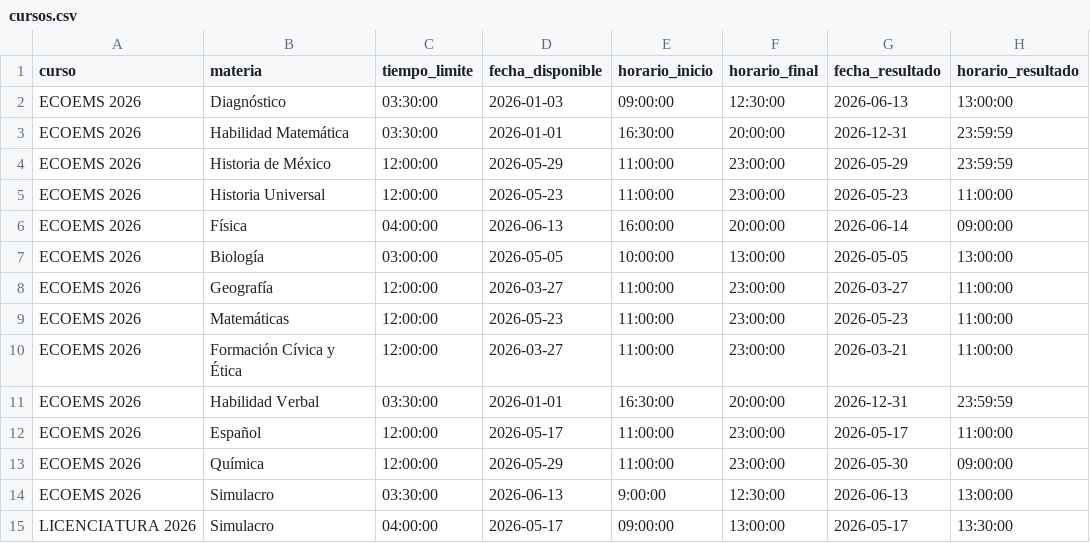
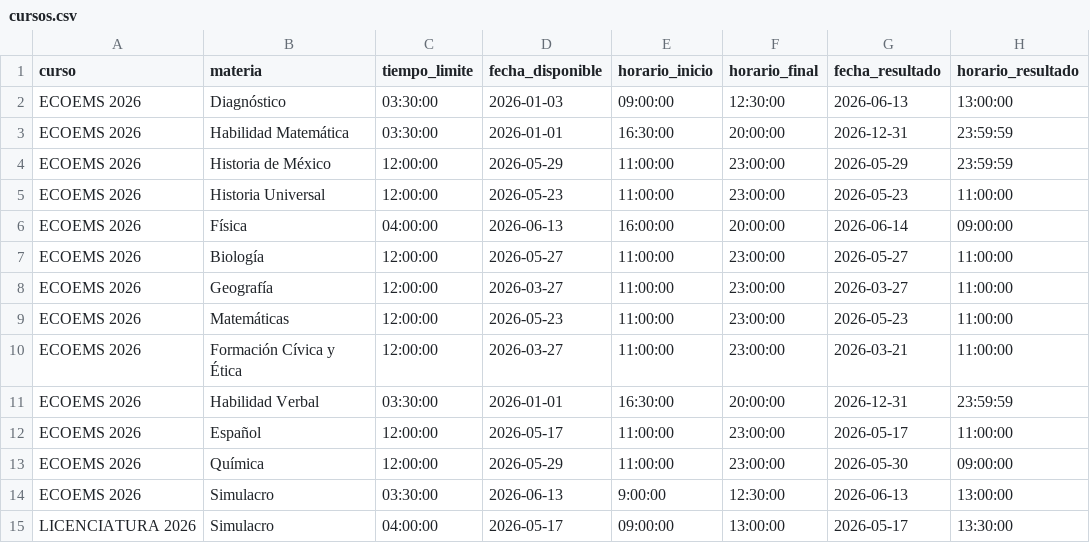
Before and after one commit to sitiocaep/SdEC, a CSV file: cursos.csv, drawn as a sheet.

Commit message:
Update cursos.csv

```diff
--- a/cursos.csv
+++ b/cursos.csv
@@ -6,3 +6,3 @@ ECOEMS 2026,Historia Universal,12:00:00,2026-05-23,11:00:00,23:00:00,2026-05-23,
 ECOEMS 2026,Física,04:00:00,2026-06-13,16:00:00,20:00:00,2026-06-14,09:00:00
-ECOEMS 2026,Biología,03:00:00,2026-05-05,10:00:00,13:00:00,2026-05-05,13:00:00
+ECOEMS 2026,Biología,12:00:00,2026-05-27,11:00:00,23:00:00,2026-05-27,11:00:00
 ECOEMS 2026,Geografía,12:00:00,2026-03-27,11:00:00,23:00:00,2026-03-27,11:00:00
```
